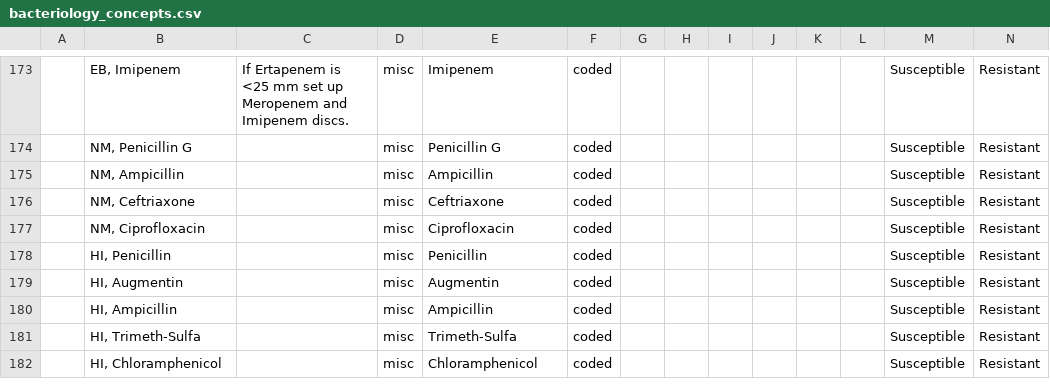
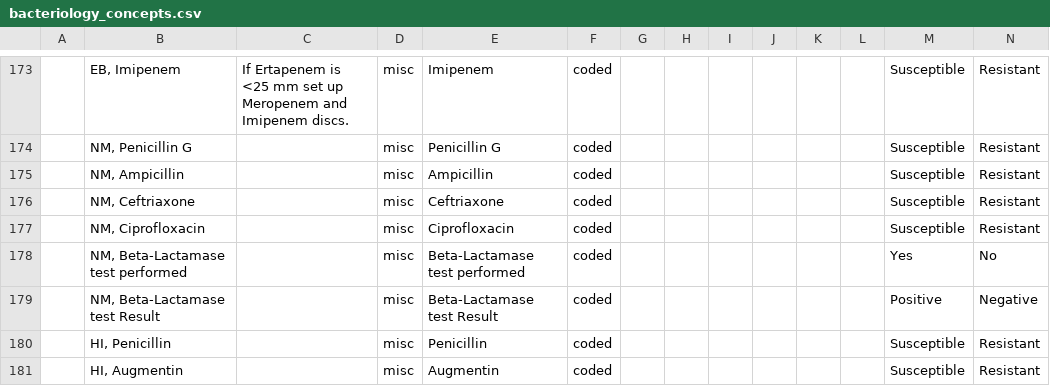
Before and after one commit to trodriguezmsf/amman-config, a CSV file: openmrs/ammancsv/release3.4/Microbiology/bacteriology_concepts.csv, drawn as a sheet; only a part is shown, gaps mark what is left out; the shorter side is filled out with more unchanged rows; rows hold the shown columns only; the diff names each change by its address in the sheet, - before the commit and + after, or states it on an @@ line.

```diff
--- a/openmrs/ammancsv/release3.4/Microbiology/bacteriology_concepts.csv
+++ b/openmrs/ammancsv/release3.4/Microbiology/bacteriology_concepts.csv
+row 178:  | NM, Beta-Lactamase test performed |  | misc | Beta-Lactamase test performed | coded |  |  |  |  |  |  | Yes | No
+row 179:  | NM, Beta-Lactamase test Result |  | misc | Beta-Lactamase test Result | coded |  |  |  |  |  |  | Positive | Negative
```
Also changed, not shown: openmrs/ammancsv/release3.4/Microbiology/bacteriology_concept_sets.csv, 1 other file.
